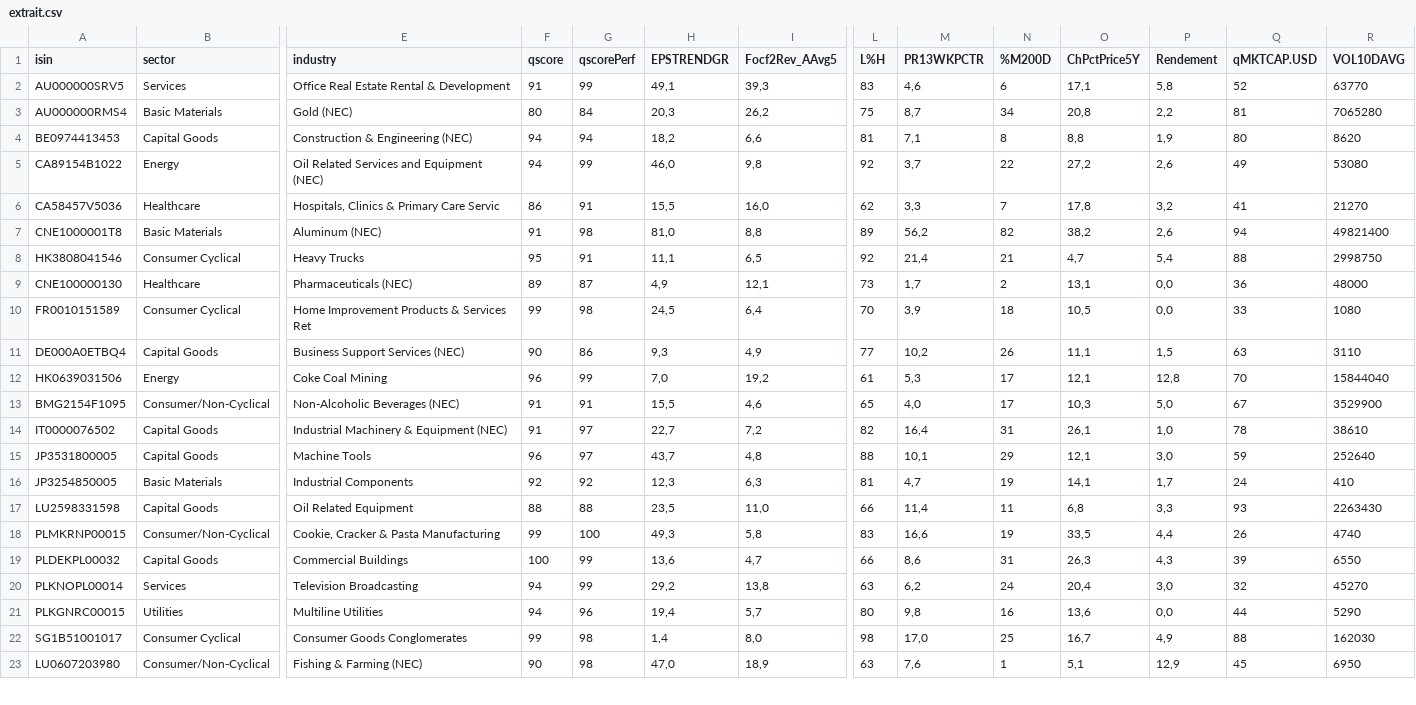
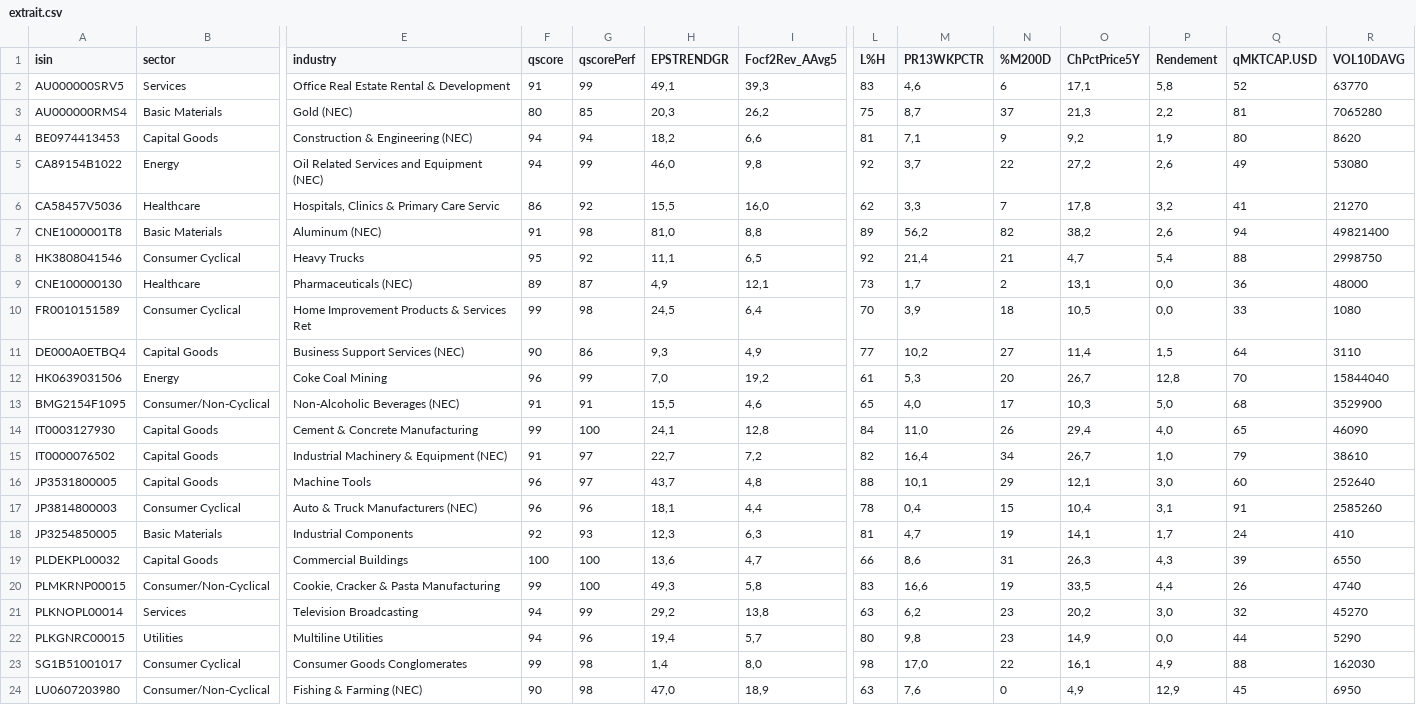
Before and after one commit to facoptere/screener, a CSV file: extrait.csv, drawn as a sheet; only a part is shown, gaps mark what is left out; removed rows and columns are numbered as before the commit, all else as after; rows hold the shown columns only; the diff covers the shown part only; the diff names each change by its address in the sheet, - before the commit and + after, or states it on an @@ line.

Commit message:
Commit from bot -- 2026.Jan10 21:48

```diff
--- a/extrait.csv
+++ b/extrait.csv
-G3 (qscorePerf): 84
+G3 (qscorePerf): 85
-N3 (%M200D): 34
+N3 (%M200D): 37
-O3 (ChPctPrice5Y): 20,8
+O3 (ChPctPrice5Y): 21,3
-N4 (%M200D): 8
+N4 (%M200D): 9
-O4 (ChPctPrice5Y): 8,8
+O4 (ChPctPrice5Y): 9,2
-G6 (qscorePerf): 91
+G6 (qscorePerf): 92
-G8 (qscorePerf): 91
+G8 (qscorePerf): 92
-N11 (%M200D): 26
+N11 (%M200D): 27
-O11 (ChPctPrice5Y): 11,1
+O11 (ChPctPrice5Y): 11,4
-Q11 (qMKTCAP.USD): 63
+Q11 (qMKTCAP.USD): 64
-N12 (%M200D): 17
+N12 (%M200D): 20
-O12 (ChPctPrice5Y): 12,1
+O12 (ChPctPrice5Y): 26,7
-Q13 (qMKTCAP.USD): 67
+Q13 (qMKTCAP.USD): 68
+row 14: IT0003127930 | Capital Goods | Cement & Concrete Manufacturing | 99 | 100 | 24,1 | 12,8 | 84 | 11,0 | 26 | 29,4 | 4,0 | 65 | 46090
-N15 (%M200D): 31
+N15 (%M200D): 34
-O15 (ChPctPrice5Y): 26,1
+O15 (ChPctPrice5Y): 26,7
-Q15 (qMKTCAP.USD): 78
+Q15 (qMKTCAP.USD): 79
-Q16 (qMKTCAP.USD): 59
+Q16 (qMKTCAP.USD): 60
+row 17: JP3814800003 | Consumer Cyclical | Auto & Truck Manufacturers (NEC) | 96 | 96 | 18,1 | 4,4 | 78 | 0,4 | 15 | 10,4 | 3,1 | 91 | 2585260
-G18 (qscorePerf): 92
+G18 (qscorePerf): 93
-row 17: LU2598331598 | Capital Goods | Oil Related Equipment | 88 | 88 | 23,5 | 11,0 | 66 | 11,4 | 11 | 6,8 | 3,3 | 93 | 2263430
+row 19: PLDEKPL00032 | Capital Goods | Commercial Buildings | 100 | 100 | 13,6 | 4,7 | 66 | 8,6 | 31 | 26,3 | 4,3 | 39 | 6550
-row 19: PLDEKPL00032 | Capital Goods | Commercial Buildings | 100 | 99 | 13,6 | 4,7 | 66 | 8,6 | 31 | 26,3 | 4,3 | 39 | 6550
-N21 (%M200D): 24
+N21 (%M200D): 23
-O21 (ChPctPrice5Y): 20,4
+O21 (ChPctPrice5Y): 20,2
-N22 (%M200D): 16
+N22 (%M200D): 23
-O22 (ChPctPrice5Y): 13,6
+O22 (ChPctPrice5Y): 14,9
-N23 (%M200D): 25
+N23 (%M200D): 22
-O23 (ChPctPrice5Y): 16,7
+O23 (ChPctPrice5Y): 16,1
-N24 (%M200D): 1
+N24 (%M200D): 0
-O24 (ChPctPrice5Y): 5,1
+O24 (ChPctPrice5Y): 4,9
```
Also changed, not shown: 2 removed rows and 16 edited cells elsewhere in this file.
